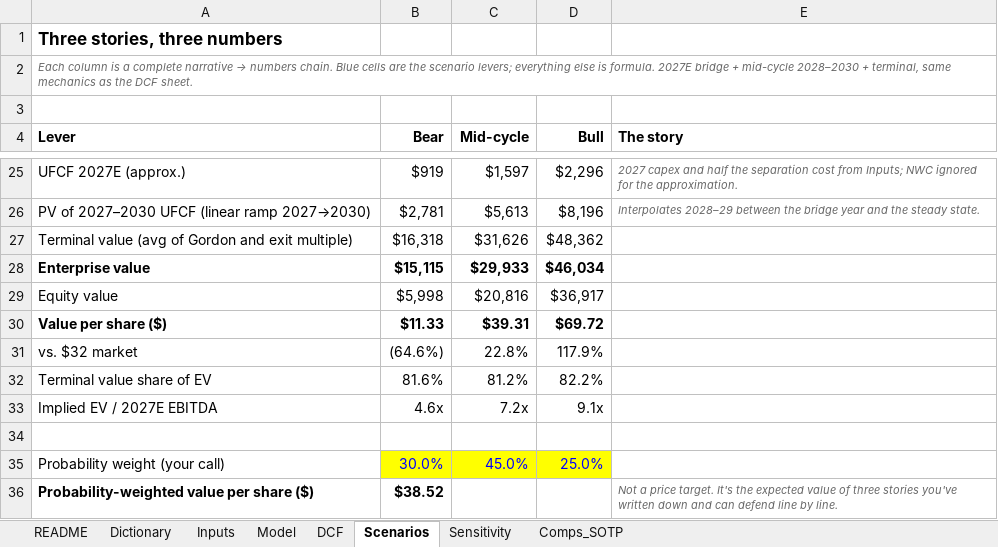
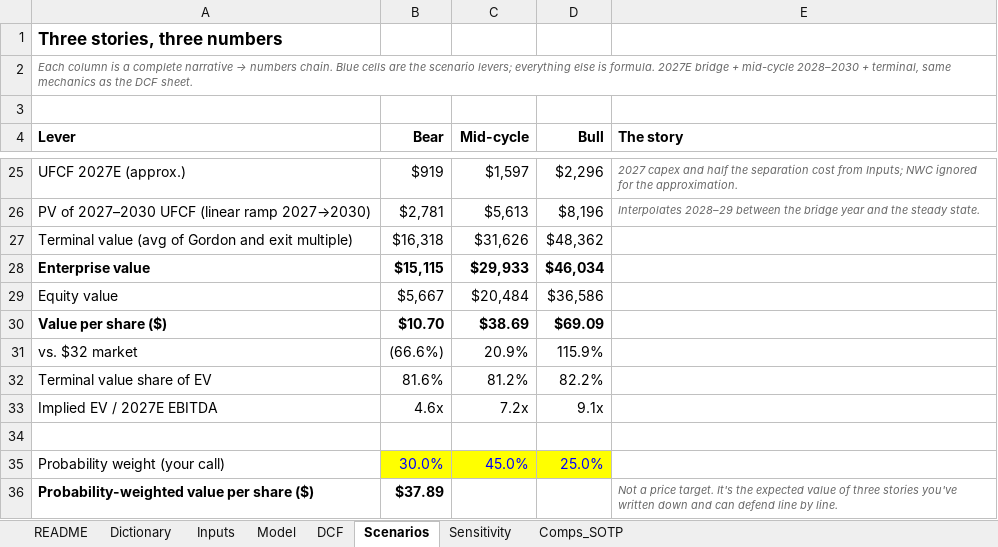
Before and after one commit to justfetz/justfetz.github.io, an Excel workbook: models/ip-valuation/IP_valuation_model.xlsx, sheet Scenarios, drawn as a sheet; only a part is shown, gaps mark what is left out; values as stored, in another font and other column widths than the file's, no borders; the diff names each change by its address in the sheet, - before the commit and + after, or states it on an @@ line.

```diff
--- a/models/ip-valuation/IP_valuation_model.xlsx (sheet Scenarios)
+++ b/models/ip-valuation/IP_valuation_model.xlsx (sheet Scenarios)
-B29 (Bear): $5,998
+B29 (Bear): $5,667
-C29 (Mid-cycle): $20,816
+C29 (Mid-cycle): $20,484
-D29 (Bull): $36,917
+D29 (Bull): $36,586
-B30 (Bear): $11.33
+B30 (Bear): $10.70
-C30 (Mid-cycle): $39.31
+C30 (Mid-cycle): $38.69
-D30 (Bull): $69.72
+D30 (Bull): $69.09
-B31 (Bear): (64.6%)
+B31 (Bear): (66.6%)
-C31 (Mid-cycle): 22.8%
+C31 (Mid-cycle): 20.9%
-D31 (Bull): 117.9%
+D31 (Bull): 115.9%
-B36 (Bear): $38.52
+B36 (Bear): $37.89
```
Also changed, not shown: sheet Sensitivity, sheet Inputs, sheet Dictionary, sheet Comps_SOTP, sheet DCF, formulas that keep their value, 17 other files.
